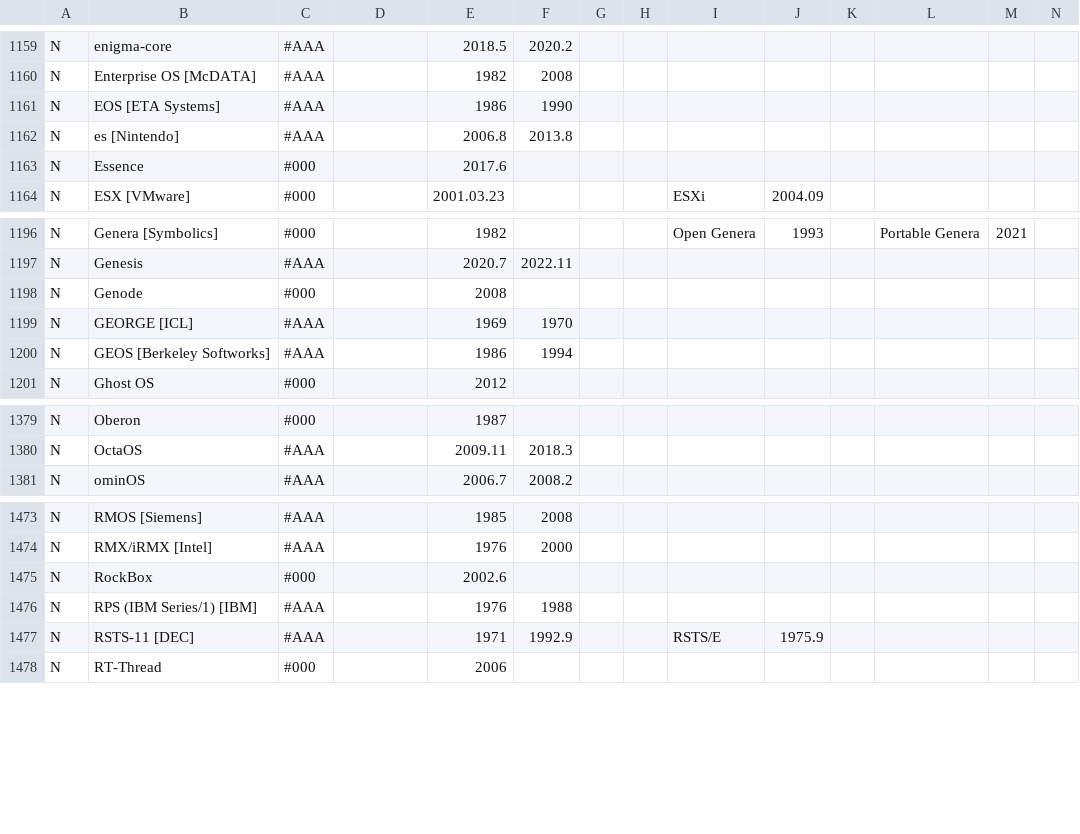
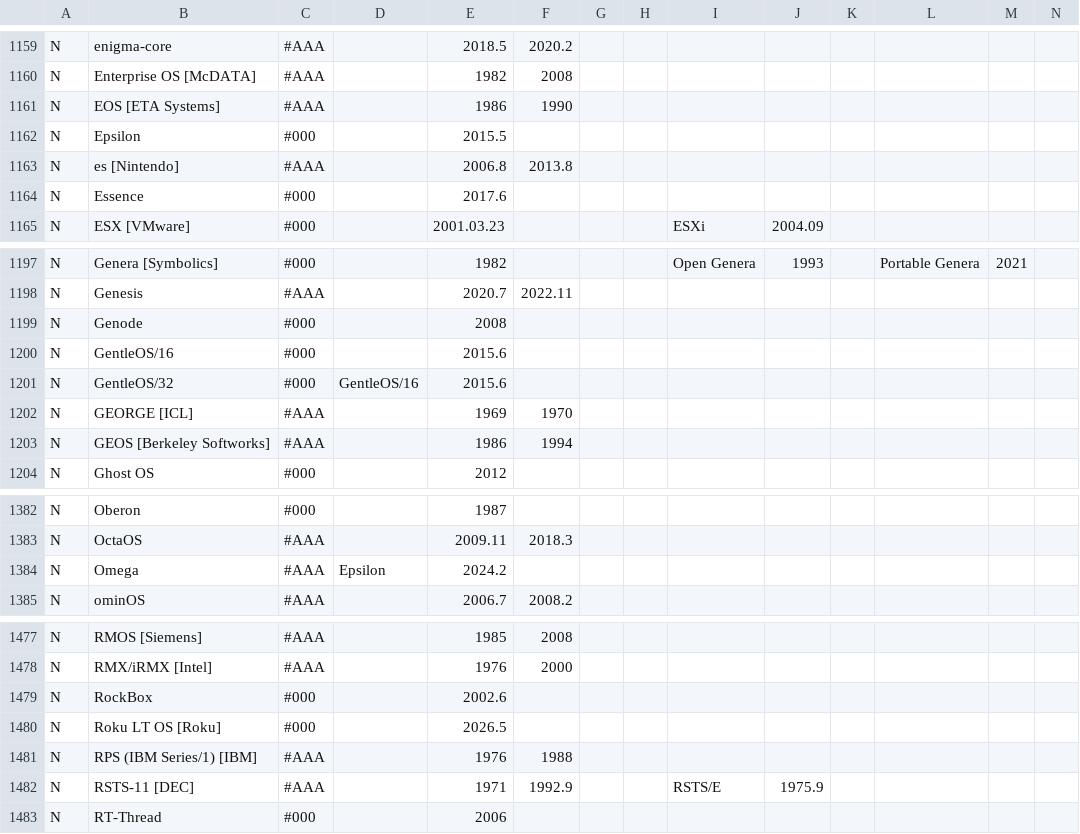
Before and after one commit to eylenburg/eylenburg.github.io, a CSV file: os-family-tree/Eylenburg_Operating_System_Timeline_Family_Tree.csv, drawn as a sheet; only a part is shown, gaps mark what is left out; rows hold the shown columns only; the diff names each change by its address in the sheet, - before the commit and + after, or states it on an @@ line.

Commit message:
Add new OS entries for Epsilon, GentleOS, Omega, and Roku LT

```diff
--- a/os-family-tree/Eylenburg_Operating_System_Timeline_Family_Tree.csv
+++ b/os-family-tree/Eylenburg_Operating_System_Timeline_Family_Tree.csv
+row 1162: N | Epsilon | #000 |  | 2015.5
+row 1200: N | GentleOS/16 | #000 |  | 2015.6
+row 1201: N | GentleOS/32 | #000 | GentleOS/16 | 2015.6
+row 1384: N | Omega | #AAA | Epsilon | 2024.2
+row 1480: N | Roku LT OS [Roku] | #000 |  | 2026.5
```
